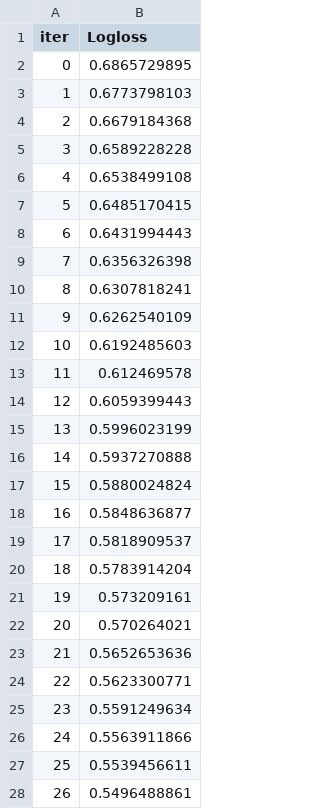
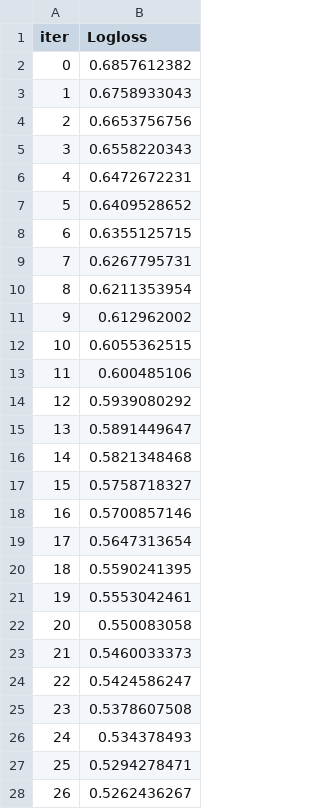
Before and after one commit to bagaskoroah/ml-credit-risk, a TSV file: catboost_info/learn_error.tsv, drawn as a sheet; only a part is shown; the diff covers the shown part only.

```diff
--- a/catboost_info/learn_error.tsv
+++ b/catboost_info/learn_error.tsv
@@ -1,28 +1,28 @@
 iter	Logloss
-0	0.6865729895
-1	0.6773798103
-2	0.6679184368
-3	0.6589228228
-4	0.6538499108
-5	0.6485170415
-6	0.6431994443
-7	0.6356326398
-8	0.6307818241
-9	0.6262540109
-10	0.6192485603
-11	0.612469578
-12	0.6059399443
-13	0.5996023199
-14	0.5937270888
-15	0.5880024824
-16	0.5848636877
-17	0.5818909537
-18	0.5783914204
-19	0.573209161
-20	0.570264021
-21	0.5652653636
-22	0.5623300771
-23	0.5591249634
-24	0.5563911866
-25	0.5539456611
-26	0.5496488861
+0	0.6857612382
+1	0.6758933043
+2	0.6653756756
+3	0.6558220343
+4	0.6472672231
+5	0.6409528652
+6	0.6355125715
+7	0.6267795731
+8	0.6211353954
+9	0.612962002
+10	0.6055362515
+11	0.600485106
+12	0.5939080292
+13	0.5891449647
+14	0.5821348468
+15	0.5758718327
+16	0.5700857146
+17	0.5647313654
+18	0.5590241395
+19	0.5553042461
+20	0.550083058
+21	0.5460033373
+22	0.5424586247
+23	0.5378607508
+24	0.534378493
+25	0.5294278471
+26	0.5262436267
```
Also changed, not shown: 173 edited cells elsewhere in this file, catboost_info/time_left.tsv, 9 other files.
